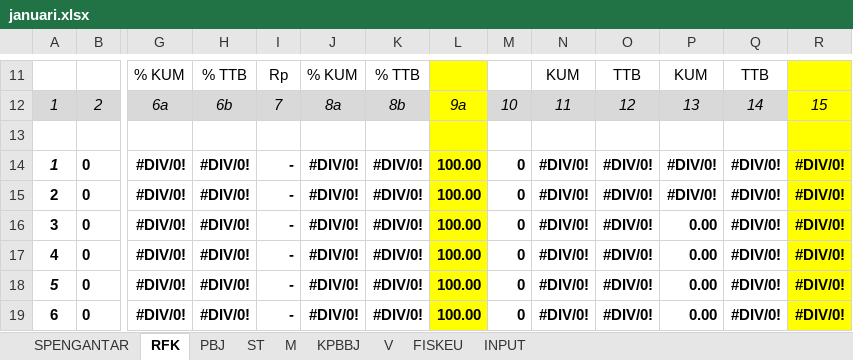
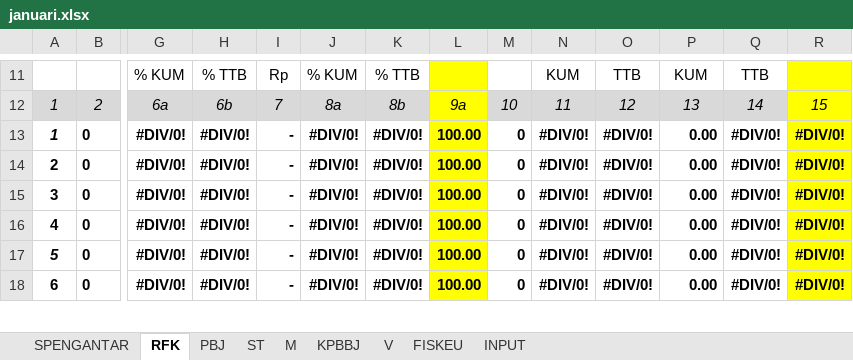
Before and after one commit to asrani27/ipb, an Excel workbook: public/excel/januari.xlsx, sheet RFK, drawn as a sheet; only a part is shown, gaps mark what is left out; values as stored, in another font and other column widths than the file's, no borders; removed rows and columns are numbered as before the commit, all else as after; rows hold the shown columns only; the diff names each change by its address in the sheet, - before the commit and + after, or states it on an @@ line.

```diff
--- a/public/excel/januari.xlsx (sheet RFK)
+++ b/public/excel/januari.xlsx (sheet RFK)
-row 13: (empty)
-P13:P14: #DIV/0!
+P13:P14: 0.00
```
Also changed, not shown: sheet FISKEU, formulas that keep their value, public/excel/maret.xlsx, 4 other files.
